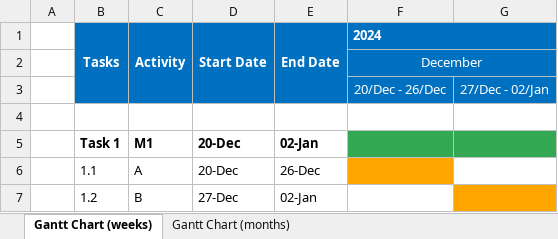
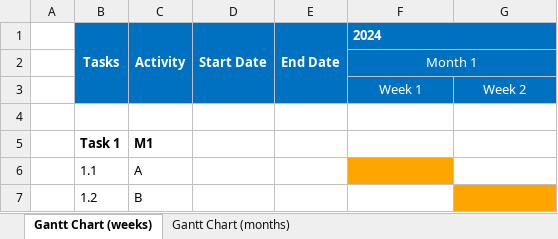
Before and after one commit to JLopez662/PMTG, an Excel workbook: chronogram.xlsx, sheet Gantt Chart (weeks), drawn as a sheet; values as stored, in another font and other column widths than the file's, no borders; removed rows and columns are numbered as before the commit, all else as after; the diff names each change by its address in the sheet, - before the commit and + after, or states it on an @@ line.

Commit message:
Colored cells borders when no start date

```diff
--- a/chronogram.xlsx (sheet Gantt Chart (weeks))
+++ b/chronogram.xlsx (sheet Gantt Chart (weeks))
-F2 (2024): December
+F2 (2024): Month 1
-row 3:  |  |  |  |  | 20/Dec - 26/Dec | 27/Dec - 02/Jan
+row 3:  |  |  |  |  | Week 1 | Week 2
-D5:D6 (Start Date): 20-Dec
+D5:D6 (Start Date): (empty)
-E5 (End Date): 02-Jan
+E5 (End Date): (empty)
-F5:G5 fill: #32A852
+F5:G5 fill: none
-E6 (End Date): 26-Dec
+E6 (End Date): (empty)
-D7 (Start Date): 27-Dec
+D7 (Start Date): (empty)
-E7 (End Date): 02-Jan
+E7 (End Date): (empty)
```
Also changed, not shown: sheet Gantt Chart (months), 1 other file.
